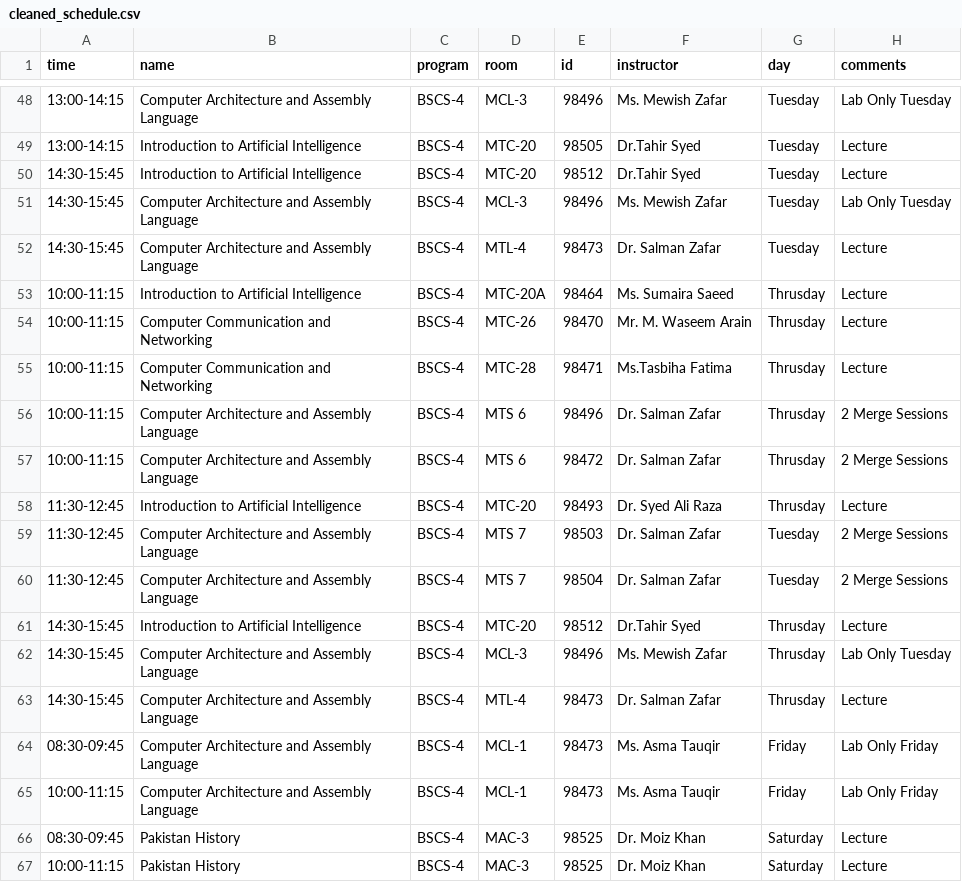
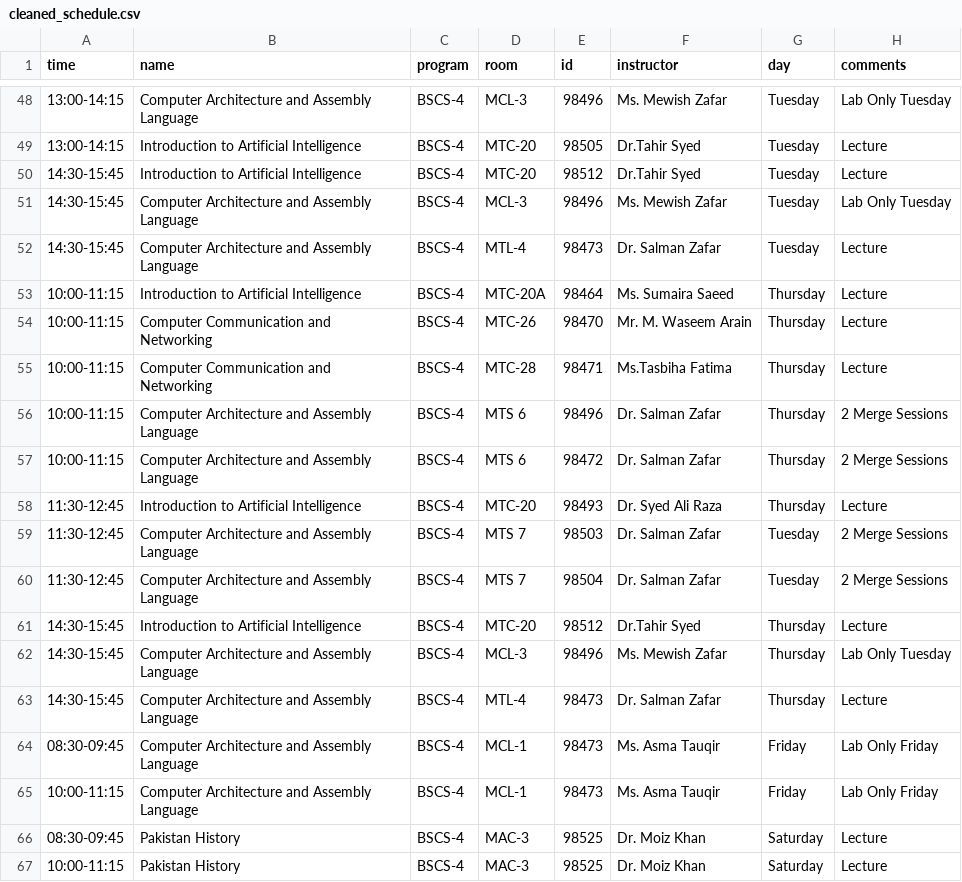
Before and after one commit to syedtaha22/undergrad-ai-scheduler, a CSV file: configs/cleaned_schedule.csv, drawn as a sheet; only a part is shown, gaps mark what is left out.

Commit message:
chore: schedule clean up

```diff
--- a/configs/cleaned_schedule.csv
+++ b/configs/cleaned_schedule.csv
@@ -52,13 +52,13 @@ time,name,program,room,id,instructor,day,comments
 14:30-15:45,Computer Architecture and Assembly Language,BSCS-4,MTL-4,98473,Dr. Salman Zafar ,Tuesday,Lecture
-10:00-11:15,Introduction to Artificial Intelligence,BSCS-4,MTC-20A,98464,Ms. Sumaira Saeed,Thrusday ,Lecture
-10:00-11:15,Computer Communication and Networking,BSCS-4,MTC-26,98470,Mr. M. Waseem Arain,Thrusday ,Lecture
-10:00-11:15,Computer Communication and Networking,BSCS-4,MTC-28,98471,Ms.Tasbiha Fatima,Thrusday ,Lecture
-10:00-11:15,Computer Architecture and Assembly Language,BSCS-4,MTS 6,98496,Dr. Salman Zafar ,Thrusday ,2 Merge Sessions
-10:00-11:15,Computer Architecture and Assembly Language,BSCS-4,MTS 6,98472,Dr. Salman Zafar ,Thrusday ,2 Merge Sessions
-11:30-12:45,Introduction to Artificial Intelligence,BSCS-4,MTC-20,98493,Dr. Syed Ali Raza,Thrusday ,Lecture
+10:00-11:15,Introduction to Artificial Intelligence,BSCS-4,MTC-20A,98464,Ms. Sumaira Saeed,Thursday ,Lecture
+10:00-11:15,Computer Communication and Networking,BSCS-4,MTC-26,98470,Mr. M. Waseem Arain,Thursday ,Lecture
+10:00-11:15,Computer Communication and Networking,BSCS-4,MTC-28,98471,Ms.Tasbiha Fatima,Thursday ,Lecture
+10:00-11:15,Computer Architecture and Assembly Language,BSCS-4,MTS 6,98496,Dr. Salman Zafar ,Thursday ,2 Merge Sessions
+10:00-11:15,Computer Architecture and Assembly Language,BSCS-4,MTS 6,98472,Dr. Salman Zafar ,Thursday ,2 Merge Sessions
+11:30-12:45,Introduction to Artificial Intelligence,BSCS-4,MTC-20,98493,Dr. Syed Ali Raza,Thursday ,Lecture
 11:30-12:45,Computer Architecture and Assembly Language,BSCS-4,MTS 7,98503,Dr. Salman Zafar ,Tuesday,2 Merge Sessions
 11:30-12:45,Computer Architecture and Assembly Language,BSCS-4,MTS 7,98504,Dr. Salman Zafar ,Tuesday,2 Merge Sessions
-14:30-15:45,Introduction to Artificial Intelligence,BSCS-4,MTC-20,98512,Dr.Tahir Syed,Thrusday ,Lecture
-14:30-15:45,Computer Architecture and Assembly Language,BSCS-4,MCL-3,98496,Ms. Mewish Zafar ,Thrusday ,Lab Only Tuesday
-14:30-15:45,Computer Architecture and Assembly Language,BSCS-4,MTL-4,98473,Dr. Salman Zafar ,Thrusday ,Lecture
+14:30-15:45,Introduction to Artificial Intelligence,BSCS-4,MTC-20,98512,Dr.Tahir Syed,Thursday ,Lecture
+14:30-15:45,Computer Architecture and Assembly Language,BSCS-4,MCL-3,98496,Ms. Mewish Zafar ,Thursday ,Lab Only Tuesday
+14:30-15:45,Computer Architecture and Assembly Language,BSCS-4,MTL-4,98473,Dr. Salman Zafar ,Thursday ,Lecture
 08:30-09:45,Computer Architecture and Assembly Language,BSCS-4,MCL-1,98473,Ms. Asma Tauqir ,Friday,Lab Only Friday
```
Also changed, not shown: 1 other file.
